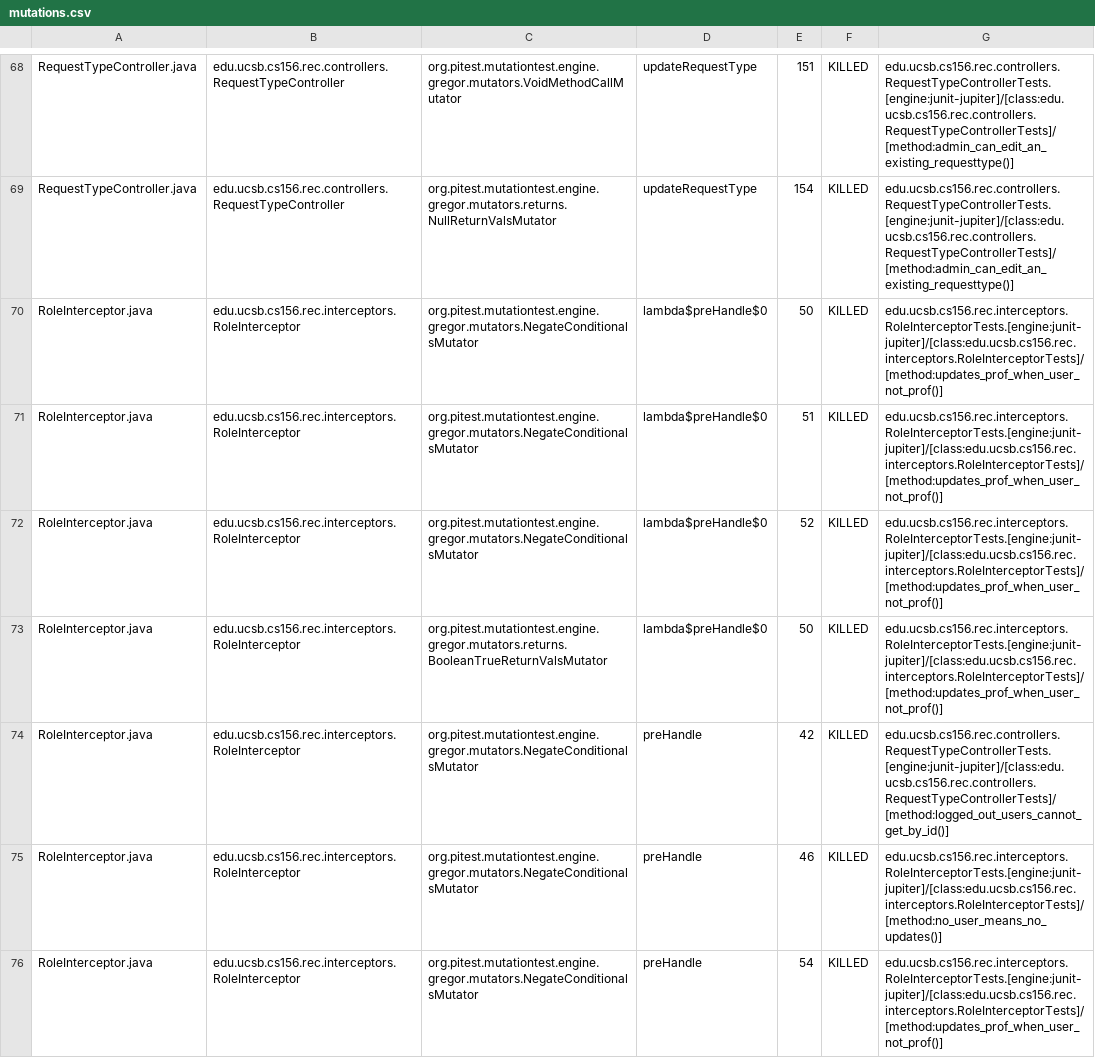
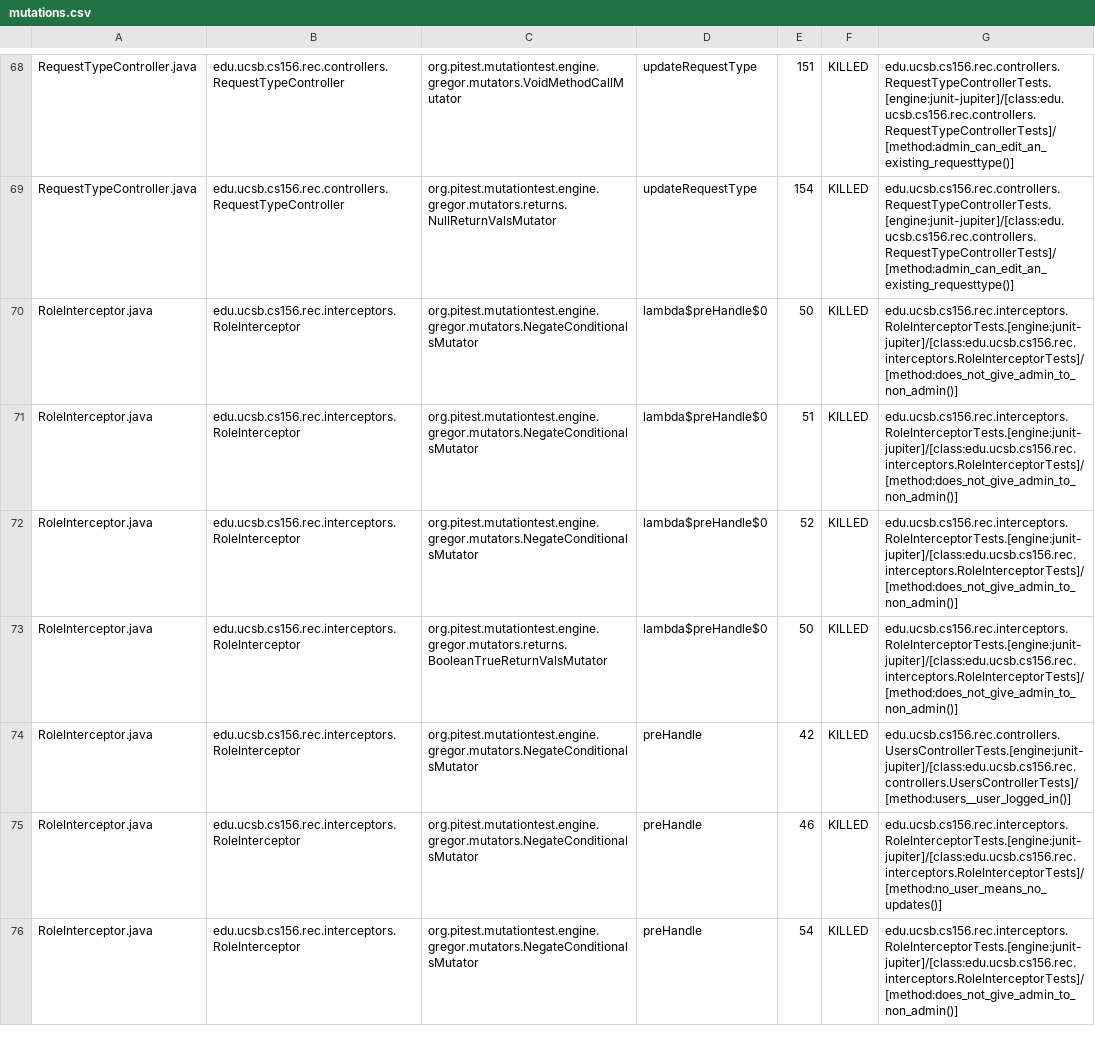
Before and after one commit to ucsb-cs156-s25/proj-rec-s25-14, a CSV file: prs/53/pitest/mutations.csv, drawn as a sheet; only a part is shown, gaps mark what is left out; the diff covers the shown part only.

Commit message:
Deploying to gh-pages from @ ucsb-cs156-s25/proj-rec-s25-14@1bcc7baca8efb4481a75e478cb048557ff048187 🚀

```diff
--- a/prs/53/pitest/mutations.csv
+++ b/prs/53/pitest/mutations.csv
@@ -69,8 +69,8 @@ RequestTypeController.java,edu.ucsb.cs156.rec.controllers.RequestTypeController,
 RequestTypeController.java,edu.ucsb.cs156.rec.controllers.RequestTypeController,org.pitest.mutationtest.engine.gregor.mutators.returns.NullReturnValsMutator,updateRequestType,154,KILLED,edu.ucsb.cs156.rec.controllers.RequestTypeControllerTests.[engine:junit-jupiter]/[class:edu.ucsb.cs156.rec.controllers.RequestTypeControllerTests]/[method:admin_can_edit_an_existing_requesttype()]
-RoleInterceptor.java,edu.ucsb.cs156.rec.interceptors.RoleInterceptor,org.pitest.mutationtest.engine.gregor.mutators.NegateConditionalsMutator,lambda$preHandle$0,50,KILLED,edu.ucsb.cs156.rec.interceptors.RoleInterceptorTests.[engine:junit-jupiter]/[class:edu.ucsb.cs156.rec.interceptors.RoleInterceptorTests]/[method:updates_prof_when_user_not_prof()]
-RoleInterceptor.java,edu.ucsb.cs156.rec.interceptors.RoleInterceptor,org.pitest.mutationtest.engine.gregor.mutators.NegateConditionalsMutator,lambda$preHandle$0,51,KILLED,edu.ucsb.cs156.rec.interceptors.RoleInterceptorTests.[engine:junit-jupiter]/[class:edu.ucsb.cs156.rec.interceptors.RoleInterceptorTests]/[method:updates_prof_when_user_not_prof()]
-RoleInterceptor.java,edu.ucsb.cs156.rec.interceptors.RoleInterceptor,org.pitest.mutationtest.engine.gregor.mutators.NegateConditionalsMutator,lambda$preHandle$0,52,KILLED,edu.ucsb.cs156.rec.interceptors.RoleInterceptorTests.[engine:junit-jupiter]/[class:edu.ucsb.cs156.rec.interceptors.RoleInterceptorTests]/[method:updates_prof_when_user_not_prof()]
-RoleInterceptor.java,edu.ucsb.cs156.rec.interceptors.RoleInterceptor,org.pitest.mutationtest.engine.gregor.mutators.returns.BooleanTrueReturnValsMutator,lambda$preHandle$0,50,KILLED,edu.ucsb.cs156.rec.interceptors.RoleInterceptorTests.[engine:junit-jupiter]/[class:edu.ucsb.cs156.rec.interceptors.RoleInterceptorTests]/[method:updates_prof_when_user_not_prof()]
-RoleInterceptor.java,edu.ucsb.cs156.rec.interceptors.RoleInterceptor,org.pitest.mutationtest.engine.gregor.mutators.NegateConditionalsMutator,preHandle,42,KILLED,edu.ucsb.cs156.rec.controllers.RequestTypeControllerTests.[engine:junit-jupiter]/[class:edu.ucsb.cs156.rec.controllers.RequestTypeControllerTests]/[method:logged_out_users_cannot_get_by_id()]
+RoleInterceptor.java,edu.ucsb.cs156.rec.interceptors.RoleInterceptor,org.pitest.mutationtest.engine.gregor.mutators.NegateConditionalsMutator,lambda$preHandle$0,50,KILLED,edu.ucsb.cs156.rec.interceptors.RoleInterceptorTests.[engine:junit-jupiter]/[class:edu.ucsb.cs156.rec.interceptors.RoleInterceptorTests]/[method:does_not_give_admin_to_non_admin()]
+RoleInterceptor.java,edu.ucsb.cs156.rec.interceptors.RoleInterceptor,org.pitest.mutationtest.engine.gregor.mutators.NegateConditionalsMutator,lambda$preHandle$0,51,KILLED,edu.ucsb.cs156.rec.interceptors.RoleInterceptorTests.[engine:junit-jupiter]/[class:edu.ucsb.cs156.rec.interceptors.RoleInterceptorTests]/[method:does_not_give_admin_to_non_admin()]
+RoleInterceptor.java,edu.ucsb.cs156.rec.interceptors.RoleInterceptor,org.pitest.mutationtest.engine.gregor.mutators.NegateConditionalsMutator,lambda$preHandle$0,52,KILLED,edu.ucsb.cs156.rec.interceptors.RoleInterceptorTests.[engine:junit-jupiter]/[class:edu.ucsb.cs156.rec.interceptors.RoleInterceptorTests]/[method:does_not_give_admin_to_non_admin()]
+RoleInterceptor.java,edu.ucsb.cs156.rec.interceptors.RoleInterceptor,org.pitest.mutationtest.engine.gregor.mutators.returns.BooleanTrueReturnValsMutator,lambda$preHandle$0,50,KILLED,edu.ucsb.cs156.rec.interceptors.RoleInterceptorTests.[engine:junit-jupiter]/[class:edu.ucsb.cs156.rec.interceptors.RoleInterceptorTests]/[method:does_not_give_admin_to_non_admin()]
+RoleInterceptor.java,edu.ucsb.cs156.rec.interceptors.RoleInterceptor,org.pitest.mutationtest.engine.gregor.mutators.NegateConditionalsMutator,preHandle,42,KILLED,edu.ucsb.cs156.rec.controllers.UsersControllerTests.[engine:junit-jupiter]/[class:edu.ucsb.cs156.rec.controllers.UsersControllerTests]/[method:users__user_logged_in()]
 RoleInterceptor.java,edu.ucsb.cs156.rec.interceptors.RoleInterceptor,org.pitest.mutationtest.engine.gregor.mutators.NegateConditionalsMutator,preHandle,46,KILLED,edu.ucsb.cs156.rec.interceptors.RoleInterceptorTests.[engine:junit-jupiter]/[class:edu.ucsb.cs156.rec.interceptors.RoleInterceptorTests]/[method:no_user_means_no_updates()]
-RoleInterceptor.java,edu.ucsb.cs156.rec.interceptors.RoleInterceptor,org.pitest.mutationtest.engine.gregor.mutators.NegateConditionalsMutator,preHandle,54,KILLED,edu.ucsb.cs156.rec.interceptors.RoleInterceptorTests.[engine:junit-jupiter]/[class:edu.ucsb.cs156.rec.interceptors.RoleInterceptorTests]/[method:updates_prof_when_user_not_prof()]
+RoleInterceptor.java,edu.ucsb.cs156.rec.interceptors.RoleInterceptor,org.pitest.mutationtest.engine.gregor.mutators.NegateConditionalsMutator,preHandle,54,KILLED,edu.ucsb.cs156.rec.interceptors.RoleInterceptorTests.[engine:junit-jupiter]/[class:edu.ucsb.cs156.rec.interceptors.RoleInterceptorTests]/[method:does_not_give_admin_to_non_admin()]
```
Also changed, not shown: 16 edited cells elsewhere in this file, 11 other files.
